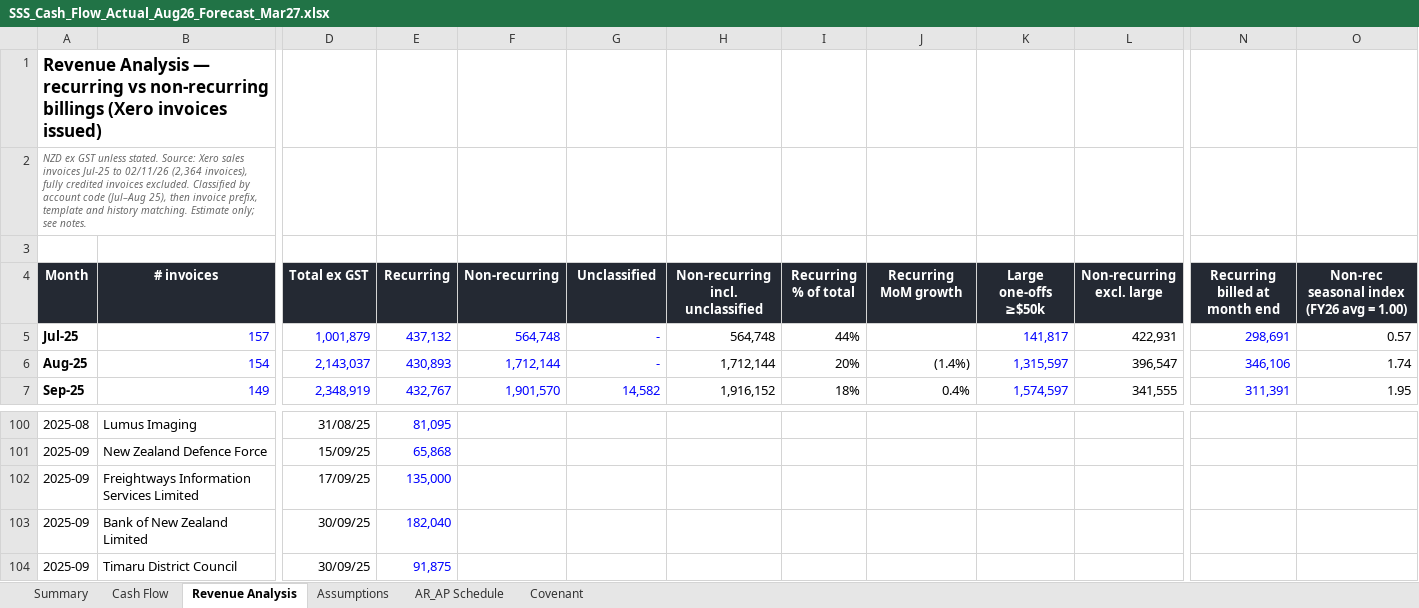
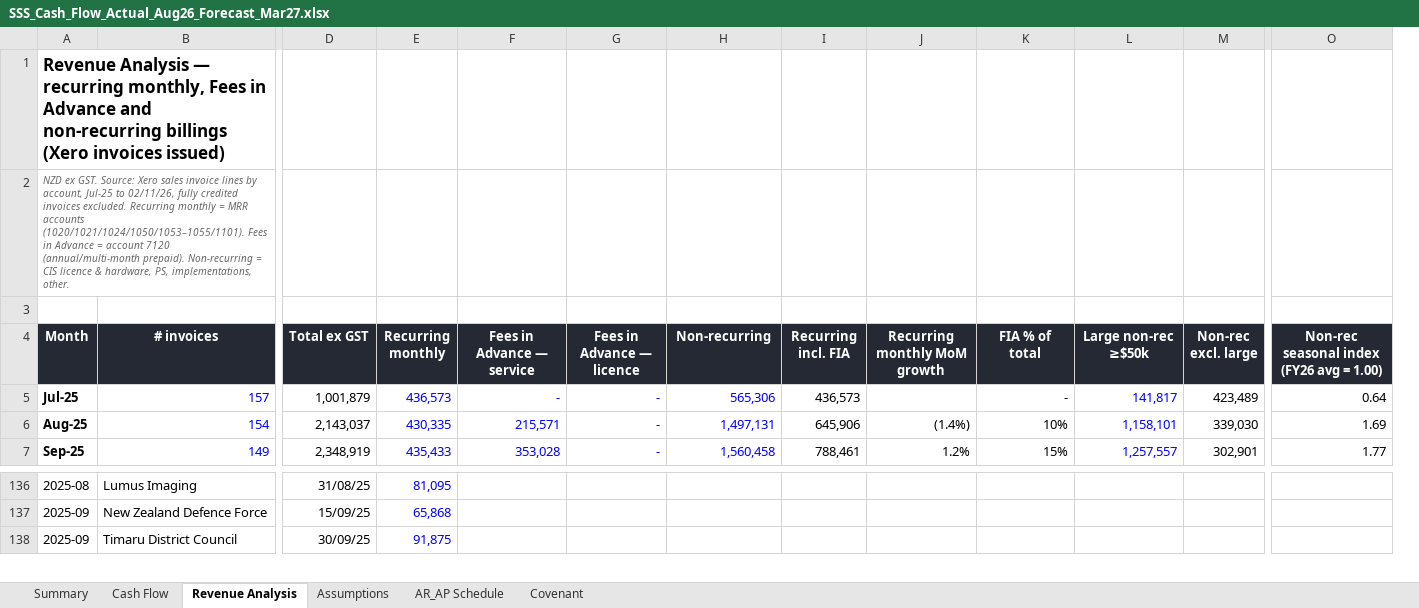
Before and after one commit to davidzhousss/Agent, an Excel workbook: cashflow/SSS_Cash_Flow_Actual_Aug26_Forecast_Mar27.xlsx, sheet Revenue Analysis, drawn as a sheet; only a part is shown, gaps mark what is left out; values as stored, in another font and other column widths than the file's, no borders; charts and pictures not drawn; removed rows and columns are numbered as before the commit, all else as after; rows hold the shown columns only; the diff covers the shown part only; the diff names each change by its address in the sheet, - before the commit and + after, or states it on an @@ line.

```diff
--- a/cashflow/SSS_Cash_Flow_Actual_Aug26_Forecast_Mar27.xlsx (sheet Revenue Analysis)
+++ b/cashflow/SSS_Cash_Flow_Actual_Aug26_Forecast_Mar27.xlsx (sheet Revenue Analysis)
+column M (Non-rec excl. large), rows 5-7: 423,489 | 339,030 | 302,901
-column N (Recurring billed at month end), rows 5-7: 298,691 | 346,106 | 311,391
-A1 (Month): …— recurring vs non-recurring billings…
+A1 (Month): …— recurring monthly, Fees in Advance and non-recurring billings…
-A2 (Month): NZD ex GST unless stated. Source: Xero sales invoices Jul-25 to 02/11/26 (2,364 invoices), fully credited invoices excluded. Classified by account code (Jul–Aug 25), then invoice prefix, template and history matching. Estimate only; see notes.
+A2 (Month): NZD ex GST. Source: Xero sales invoice lines by account, Jul-25 to 02/11/26, fully credited invoices excluded. Recurring monthly = MRR accounts (1020/1021/1024/1050/1053–1055/1101). Fees in Advance = account 7120 (annual/multi-month prepaid). Non-recurring = CIS licence & hardware, PS, implementations, other.
-E4: Recurring
+E4: Recurring monthly
-F4: Non-recurring
+F4: Fees in Advance — service
-G4: Unclassified
+G4: Fees in Advance — licence
-H4: Non-recurring incl. unclassified
+H4: Non-recurring
-I4: Recurring % of total
+I4: Recurring incl. FIA
-J4: Recurring MoM growth
+J4: Recurring monthly MoM growth
-K4: Large one-offs ≥$50k
+K4: FIA % of total
-L4: Non-recurring excl. large
+L4: Large non-rec ≥$50k
-D5:D7 text colour: #0000FF
+D5:D7 text colour: black
-E5 (Recurring monthly): 437,132
+E5 (Recurring monthly): 436,573
-F5 (Fees in Advance — service): 564,748
+F5 (Fees in Advance — service): -
-H5 (Non-recurring): 564,748
+H5 (Non-recurring): 565,306
-H5:H7 text colour: black
+H5:H7 text colour: #0000FF
-I5 (Recurring incl. FIA): 44%
+I5 (Recurring incl. FIA): 436,573
-K5 (FIA % of total): 141,817
+K5 (FIA % of total): -
-K5:K7 text colour: #0000FF
+K5:K7 text colour: black
-L5 (Large non-rec ≥$50k): 422,931
+L5 (Large non-rec ≥$50k): 141,817
-L5:L7 text colour: black
+L5:L7 text colour: #0000FF
-O5: 0.57
+O5: 0.64
-E6 (Recurring monthly): 430,893
+E6 (Recurring monthly): 430,335
-F6 (Fees in Advance — service): 1,712,144
+F6 (Fees in Advance — service): 215,571
-H6 (Non-recurring): 1,712,144
+H6 (Non-recurring): 1,497,131
-I6 (Recurring incl. FIA): 20%
+I6 (Recurring incl. FIA): 645,906
-K6 (FIA % of total): 1,315,597
+K6 (FIA % of total): 10%
-L6 (Large non-rec ≥$50k): 396,547
+L6 (Large non-rec ≥$50k): 1,158,101
-O6: 1.74
+O6: 1.69
-E7 (Recurring monthly): 432,767
+E7 (Recurring monthly): 435,433
-F7 (Fees in Advance — service): 1,901,570
+F7 (Fees in Advance — service): 353,028
-G7 (Fees in Advance — licence): 14,582
+G7 (Fees in Advance — licence): -
-H7 (Non-recurring): 1,916,152
+H7 (Non-recurring): 1,560,458
-I7 (Recurring incl. FIA): 18%
+I7 (Recurring incl. FIA): 788,461
-J7 (Recurring monthly MoM growth): 0.4%
+J7 (Recurring monthly MoM growth): 1.2%
-K7 (FIA % of total): 1,574,597
+K7 (FIA % of total): 15%
-L7 (Large non-rec ≥$50k): 341,555
+L7 (Large non-rec ≥$50k): 1,257,557
-O7: 1.95
+O7: 1.77
-row 102: 2025-09 | Freightways Information Services Limited | 17/09/25 | 135,000
-row 103: 2025-09 | Bank of New Zealand Limited | 30/09/25 | 182,040
```
Also changed, not shown: 73 added rows, 43 removed rows, 175 edited cells and cell formats elsewhere in this sheet, sheet Cash Flow, sheet Assumptions, sheet Summary, sheet Covenant, formulas that keep their value, charts or pictures.
